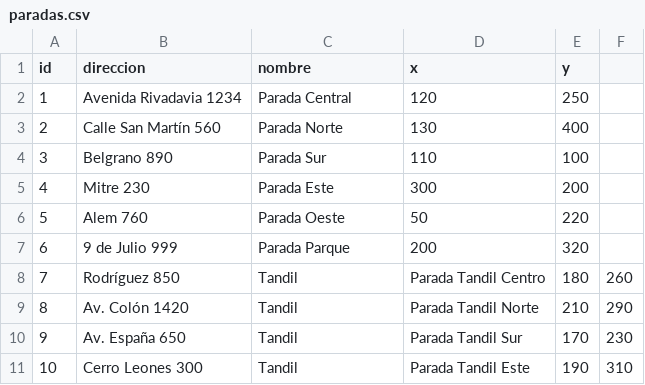
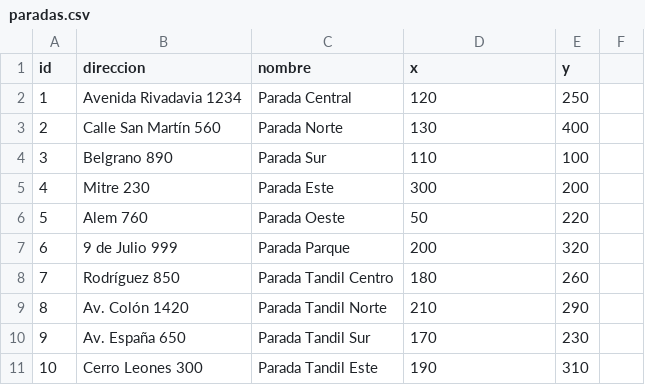
Before and after one commit to julietasosa143/ArquitecturasWeb_2025, a CSV file: tpe/microservicio-stop/src/main/resources/csv_files/paradas.csv, drawn as a sheet.

```diff
--- a/tpe/microservicio-stop/src/main/resources/csv_files/paradas.csv
+++ b/tpe/microservicio-stop/src/main/resources/csv_files/paradas.csv
@@ -7,5 +7,5 @@ id,direccion,nombre,x,y
 6,9 de Julio 999,Parada Parque,200,320
-7,Rodríguez 850, Tandil,Parada Tandil Centro,180,260
-8,Av. Colón 1420, Tandil,Parada Tandil Norte,210,290
-9,Av. España 650, Tandil,Parada Tandil Sur,170,230
-10,Cerro Leones 300, Tandil,Parada Tandil Este,190,310
+7,Rodríguez 850,Parada Tandil Centro,180,260
+8,Av. Colón 1420,Parada Tandil Norte,210,290
+9,Av. España 650,Parada Tandil Sur,170,230
+10,Cerro Leones 300,Parada Tandil Este,190,310
```
Also changed, not shown: 19 other files.
